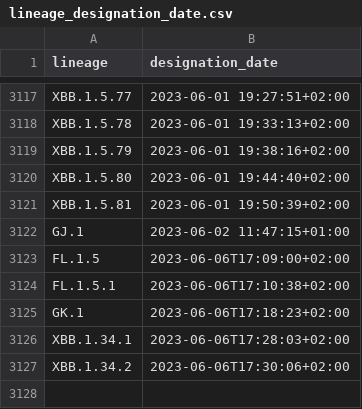
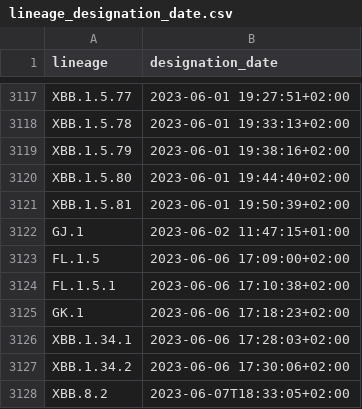
Before and after one commit to ciscorucinski/pango-designation-dates, a CSV file: data/lineage_designation_date.csv, drawn as a sheet; only a part is shown, gaps mark what is left out.

```diff
--- a/data/lineage_designation_date.csv
+++ b/data/lineage_designation_date.csv
@@ -3122,6 +3122,7 @@ XBB.1.5.81,2023-06-01 19:50:39+02:00
 GJ.1,2023-06-02 11:47:15+01:00
-FL.1.5,2023-06-06T17:09:00+02:00
-FL.1.5.1,2023-06-06T17:10:38+02:00
-GK.1,2023-06-06T17:18:23+02:00
-XBB.1.34.1,2023-06-06T17:28:03+02:00
-XBB.1.34.2,2023-06-06T17:30:06+02:00
+FL.1.5,2023-06-06 17:09:00+02:00
+FL.1.5.1,2023-06-06 17:10:38+02:00
+GK.1,2023-06-06 17:18:23+02:00
+XBB.1.34.1,2023-06-06 17:28:03+02:00
+XBB.1.34.2,2023-06-06 17:30:06+02:00
+XBB.8.2,2023-06-07T18:33:05+02:00
```
Also changed, not shown: 1 other file.
